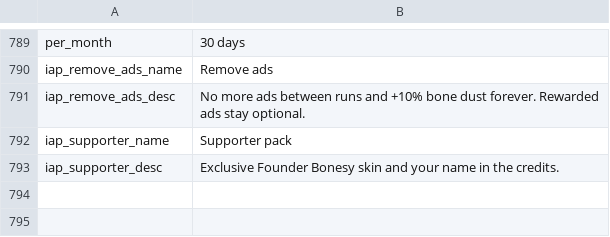
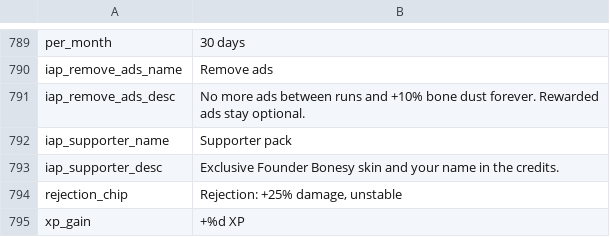
Before and after one commit to fefaofefao/Bone-tribe, a CSV file: i18n/en_US.csv, drawn as a sheet; only a part is shown, gaps mark what is left out.

```diff
--- a/i18n/en_US.csv
+++ b/i18n/en_US.csv
@@ -793 +793,3 @@ iap_supporter_name,Supporter pack
 iap_supporter_desc,Exclusive Founder Bonesy skin and your name in the credits.
+rejection_chip,"Rejection: +25% damage, unstable"
+xp_gain,+%d XP
```
Also changed, not shown: i18n/es_419.csv, i18n/pt_BR.csv, 5 other files.
